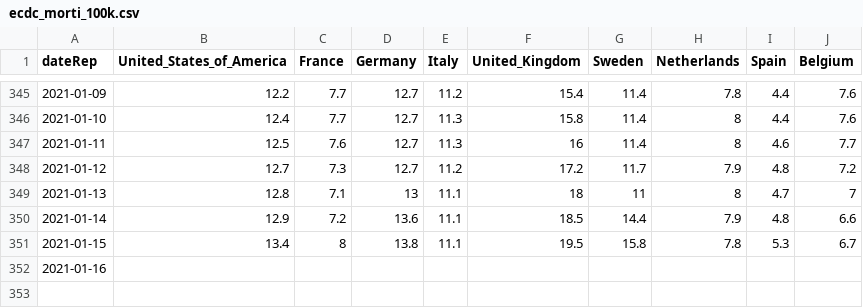
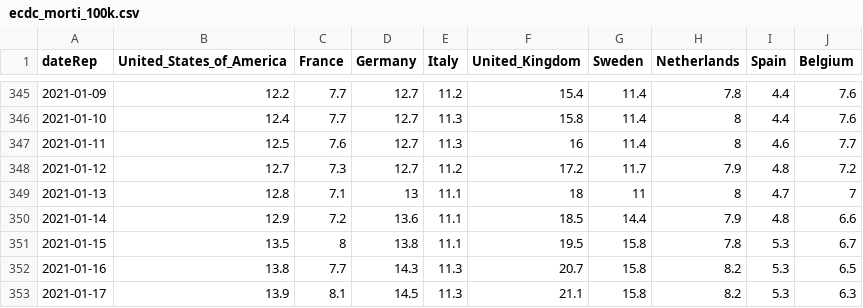
Before and after one commit to Scienzainrete/covid-19, a CSV file: ecdc_morti_100k.csv, drawn as a sheet; only a part is shown, gaps mark what is left out.

```diff
--- a/ecdc_morti_100k.csv
+++ b/ecdc_morti_100k.csv
@@ -350,3 +350,4 @@
 "2021-01-14",12.9,7.2,13.6,11.1,18.5,14.4,7.9,4.8,6.6
-"2021-01-15",13.4,8,13.8,11.1,19.5,15.8,7.8,5.3,6.7
-"2021-01-16",,,,,,,,,
+"2021-01-15",13.5,8,13.8,11.1,19.5,15.8,7.8,5.3,6.7
+"2021-01-16",13.8,7.7,14.3,11.3,20.7,15.8,8.2,5.3,6.5
+"2021-01-17",13.9,8.1,14.5,11.3,21.1,15.8,8.2,5.3,6.3
```
Also changed, not shown: ecdc_casi_100k.csv.
